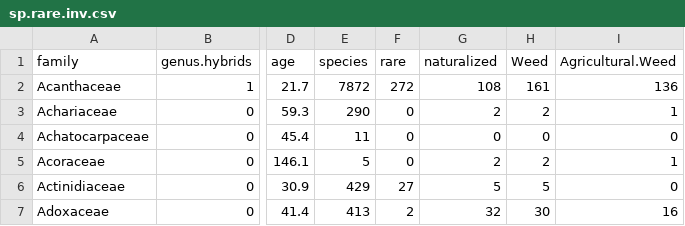
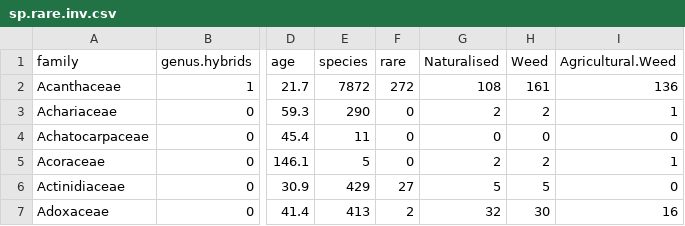
Before and after one commit to maxfarrell/angiosperm_threat_naturalization, a CSV file: sp.rare.inv.csv, drawn as a sheet; only a part is shown, gaps mark what is left out; the diff names each change by its address in the sheet, - before the commit and + after, or states it on an @@ line.

Commit message:
naturalized to Naturalised in data

```diff
--- a/sp.rare.inv.csv
+++ b/sp.rare.inv.csv
-G1: naturalized
+G1: Naturalised
```
